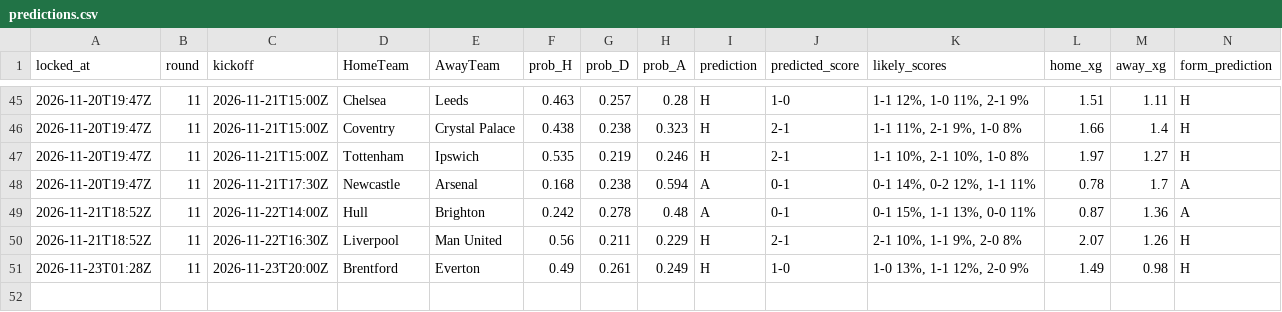
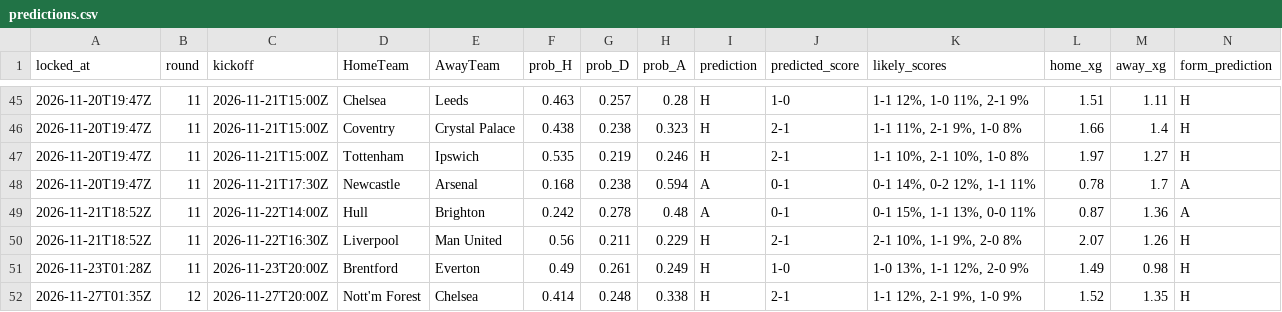
Before and after one commit to azwadtahmid/PremierLeaguePredictor, a CSV file: results/predictions.csv, drawn as a sheet; only a part is shown, gaps mark what is left out; rows hold the shown columns only; the diff names each change by its address in the sheet, - before the commit and + after, or states it on an @@ line.

```diff
--- a/results/predictions.csv
+++ b/results/predictions.csv
+row 52: 2026-11-27T01:35Z | 12 | 2026-11-27T20:00Z | Nott'm Forest | Chelsea | 0.414 | 0.248 | 0.338 | H | 2-1 | 1-1 12%, 2-1 9%, 1-0 9% | 1.52 | 1.35 | H
```
Also changed, not shown: 2 other files.
